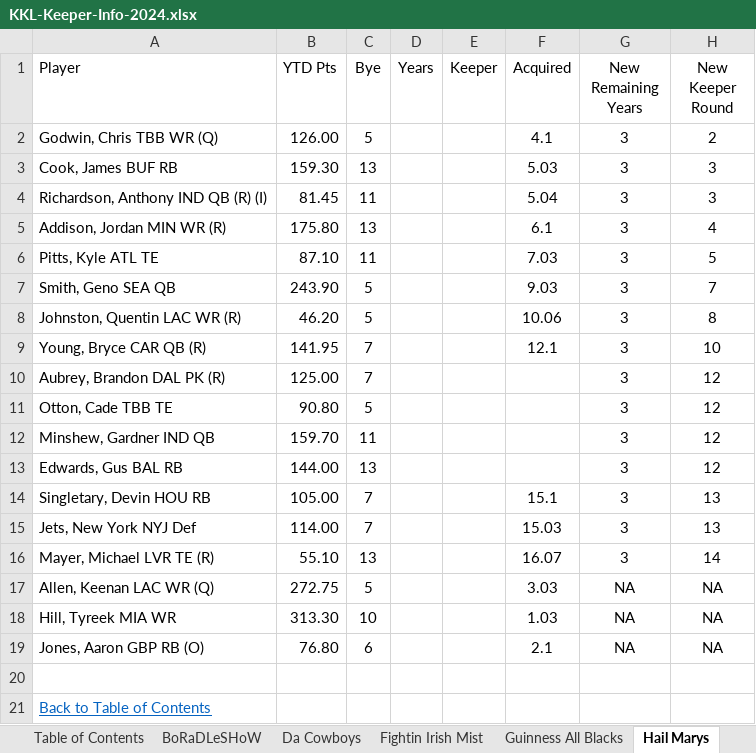
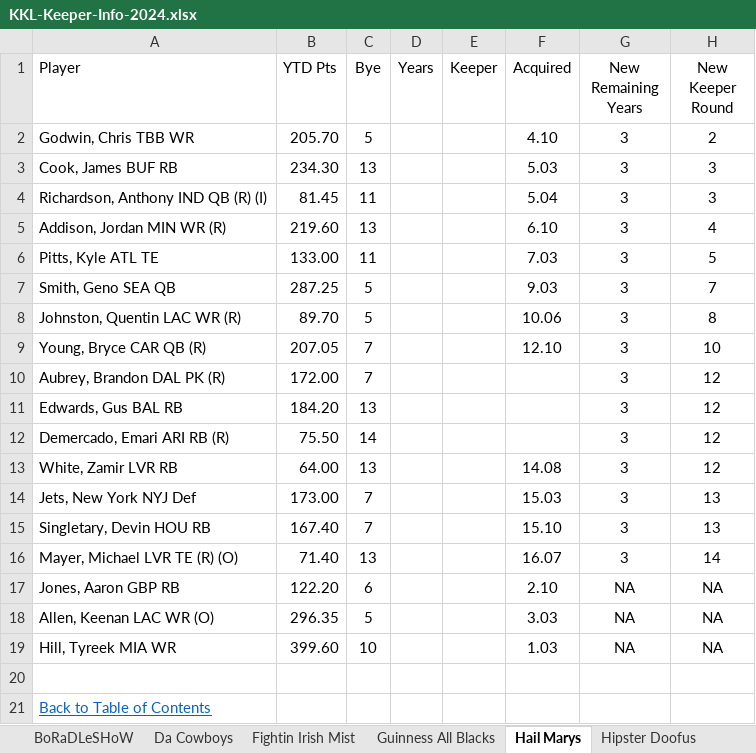
Before and after one commit to cthoesen/knuckleheads, an Excel workbook: public/documents/kkl/KKL-Keeper-Info-2024.xlsx, sheet Hail Marys, drawn as a sheet; values as stored, in another font and other column widths than the file's, no borders; conditional formats and table styles not drawn; removed rows and columns are numbered as before the commit, all else as after; the diff names each change by its address in the sheet, - before the commit and + after, or states it on an @@ line.

```diff
--- a/public/documents/kkl/KKL-Keeper-Info-2024.xlsx (sheet Hail Marys)
+++ b/public/documents/kkl/KKL-Keeper-Info-2024.xlsx (sheet Hail Marys)
-A2 (Player): Godwin, Chris TBB WR (Q)
+A2 (Player): Godwin, Chris TBB WR
-B2 (YTD Pts): 126.00
+B2 (YTD Pts): 205.70
-F2 (Acquired): 4.1
+F2 (Acquired): 4.10
-B3 (YTD Pts): 159.30
+B3 (YTD Pts): 234.30
-B5 (YTD Pts): 175.80
+B5 (YTD Pts): 219.60
-F5 (Acquired): 6.1
+F5 (Acquired): 6.10
-B6 (YTD Pts): 87.10
+B6 (YTD Pts): 133.00
-B7 (YTD Pts): 243.90
+B7 (YTD Pts): 287.25
-B8 (YTD Pts): 46.20
+B8 (YTD Pts): 89.70
-B9 (YTD Pts): 141.95
+B9 (YTD Pts): 207.05
-F9 (Acquired): 12.1
+F9 (Acquired): 12.10
-B10 (YTD Pts): 125.00
+B10 (YTD Pts): 172.00
-row 11: Otton, Cade TBB TE | 90.80 | 5 |  |  |  | 3 | 12
-row 12: Minshew, Gardner IND QB | 159.70 | 11 |  |  |  | 3 | 12
-B11 (YTD Pts): 144.00
+B11 (YTD Pts): 184.20
-row 14: Singletary, Devin HOU RB | 105.00 | 7 |  |  | 15.1 | 3 | 13
+row 12: Demercado, Emari ARI RB (R) | 75.50 | 14 |  |  |  | 3 | 12
+row 13: White, Zamir LVR RB | 64.00 | 13 |  |  | 14.08 | 3 | 12
-B14 (YTD Pts): 114.00
+B14 (YTD Pts): 173.00
+row 15: Singletary, Devin HOU RB | 167.40 | 7 |  |  | 15.10 | 3 | 13
-A16 (Player): Mayer, Michael LVR TE (R)
+A16 (Player): Mayer, Michael LVR TE (R) (O)
-B16 (YTD Pts): 55.10
+B16 (YTD Pts): 71.40
+row 17: Jones, Aaron GBP RB | 122.20 | 6 |  |  | 2.10 | NA | NA
-A18 (Player): Allen, Keenan LAC WR (Q)
+A18 (Player): Allen, Keenan LAC WR (O)
-B18 (YTD Pts): 272.75
+B18 (YTD Pts): 296.35
-B19 (YTD Pts): 313.30
+B19 (YTD Pts): 399.60
-row 19: Jones, Aaron GBP RB (O) | 76.80 | 6 |  |  | 2.1 | NA | NA
```
Also changed, not shown: sheet Fightin Irish Mist, sheet BoRaDLeSHoW, sheet Wa Wa Wee Wa, sheet Da Cowboys, sheet Karaoke Craig, sheet Hipster Doofus, 6 more sheets, other sheet tabs.
